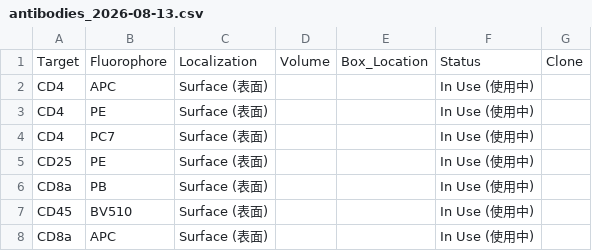
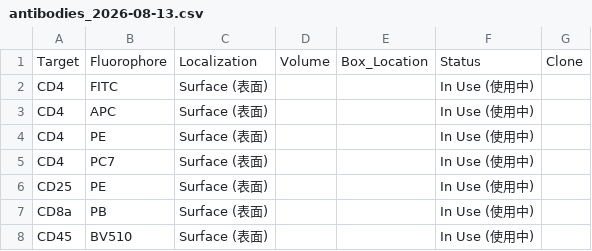
Before and after one commit to Zwww404/antibody-app, a CSV file: backups/antibodies_2026-08-13.csv, drawn as a sheet; only a part is shown; the shorter side is filled out with more unchanged rows.

```diff
--- a/backups/antibodies_2026-08-13.csv
+++ b/backups/antibodies_2026-08-13.csv
@@ -1,2 +1,3 @@
 Target,Fluorophore,Localization,Volume,Box_Location,Status,Clone
+CD4,FITC,Surface (表面),,,In Use (使用中),
 CD4,APC,Surface (表面),,,In Use (使用中),
```
